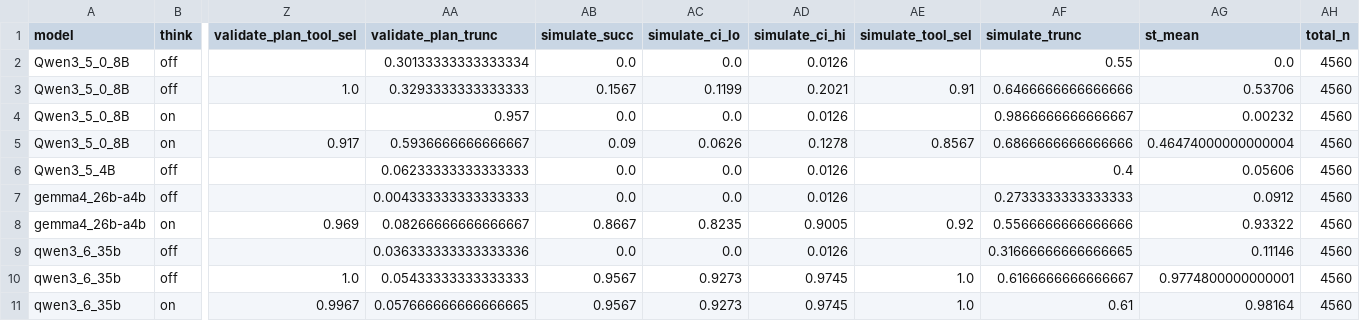
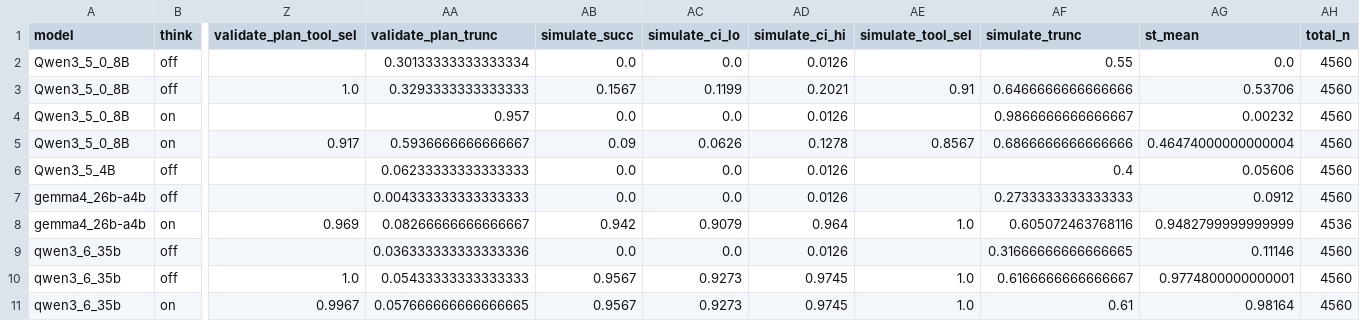
Before and after one commit to SPL-BGU/pddl-copilot-experiments, a CSV file: checkpoints/sweep4-v5-v7-first/tables/master.csv, drawn as a sheet; only a part is shown, gaps mark what is left out; the diff names each change by its address in the sheet, - before the commit and + after, or states it on an @@ line.

Commit message:
checkpoint(sweep4-v5-v7-first): regen with current stats (post-contamfix)
Full regen against the cleaned local corpus. Tracked artifacts refreshed:
- 4 per-model trials.zip (cell counts: 4×4560 + 1×4560 + 4560+4536 + 3×4560)
- pddl_copilot_sweep4_v5_v7_first.pptx.zip (21 slides, built with the
  fixed build_deck.py denominators — tool_selected_rate and token_stats
  now match canonical summary.py aggregation)
- tables/master.csv and master.tex (10 rows, current stats)

Untracked (gitignored under checkpoints/**):
- aggregate.md and plots/ — local-only; rebuild from this zip + scripts
- FOOTNOTE.md — preserved unchanged

Cells in checkpoint: 10 of 20 expected (Qwen3.5:9B + several Qwen3.5:4B
on/tools cells + qwen3_6_35b/on/no-tools still incomplete; in-flight on
cluster array 17729649/50/51 submitted post-contamfix). Gemma
on/tools_all_minimal at 4536 (24 cleaned mis-bucketed rows per ISS-021).

```diff
--- a/checkpoints/sweep4-v5-v7-first/tables/master.csv
+++ b/checkpoints/sweep4-v5-v7-first/tables/master.csv
-AB8 (simulate_succ): 0.8667
+AB8 (simulate_succ): 0.942
-AC8 (simulate_ci_lo): 0.8235
+AC8 (simulate_ci_lo): 0.9079
-AD8 (simulate_ci_hi): 0.9005
+AD8 (simulate_ci_hi): 0.964
-AE8 (simulate_tool_sel): 0.92
+AE8 (simulate_tool_sel): 1.0
-AF8 (simulate_trunc): 0.5566666666666666
+AF8 (simulate_trunc): 0.605072463768116
-AG8 (st_mean): 0.93322
+AG8 (st_mean): 0.9482799999999999
-AH8 (total_n): 4560
+AH8 (total_n): 4536
```
Also changed, not shown: 6 other files.
